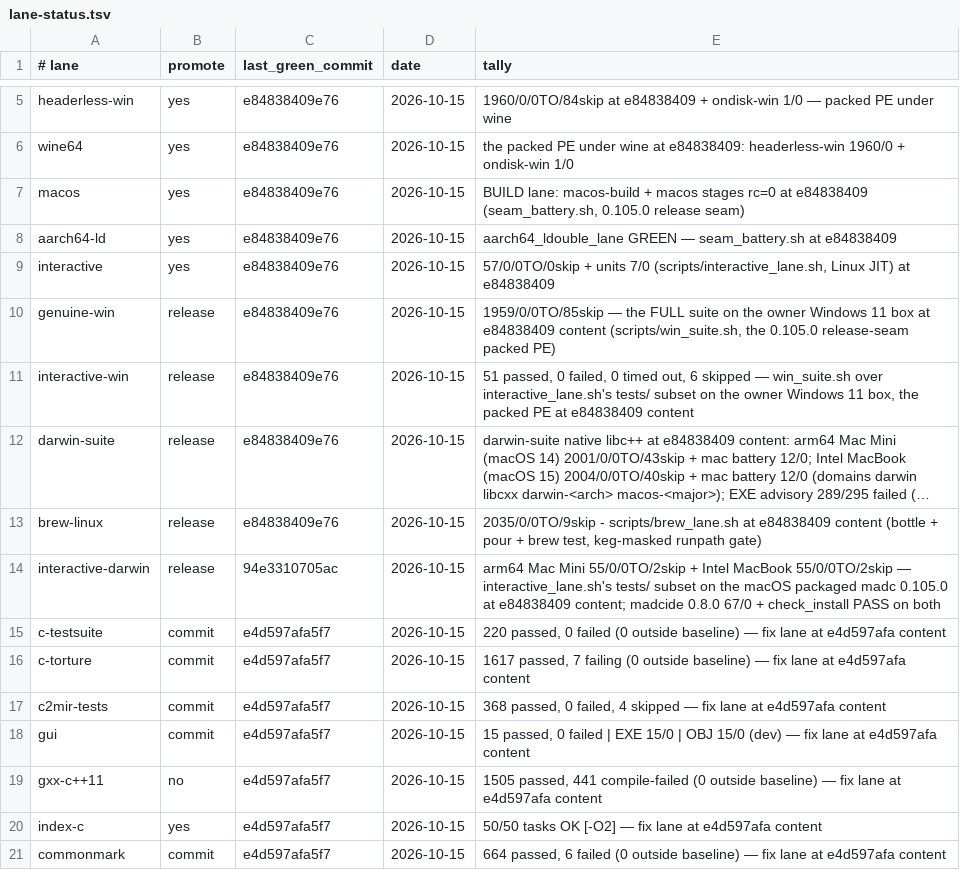
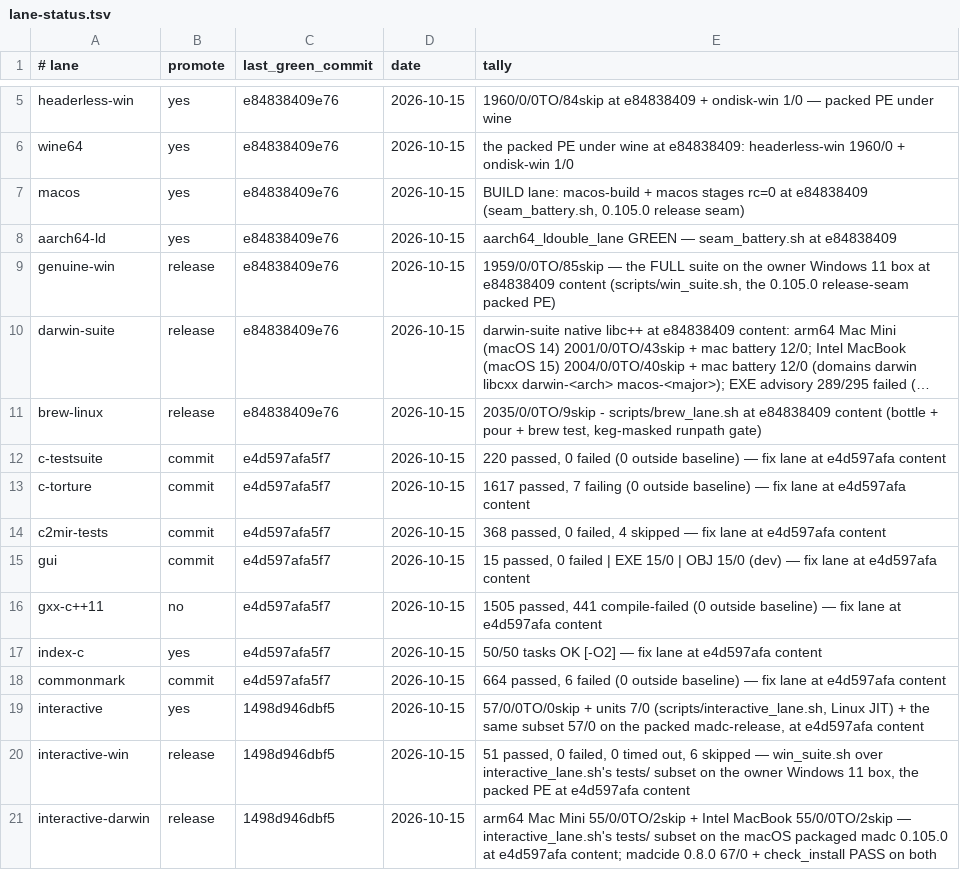
Before and after one commit to derekbsnider/madc, a TSV file: docs/lane-status.tsv, drawn as a sheet; only a part is shown, gaps mark what is left out; long unchanged cells end in …; removed rows and columns are numbered as before the commit, all else as after; the diff names each change by its address in the sheet, - before the commit and + after, or states it on an @@ line.

```diff
--- a/docs/lane-status.tsv
+++ b/docs/lane-status.tsv
-row 9: interactive | yes | e84838409e76 | 2026-10-15 | 57/0/0TO/0skip + units 7/0 (scripts/interactive_lane.sh, Linux JIT) at e84838409
-row 11: interactive-win | release | e84838409e76 | 2026-10-15 | 51 passed, 0 failed, 0 timed out, 6 skipped — win_suite.sh over interactive_lane.sh's tests/ subset on the owner Windows 11 box, the packed PE at e84838409 content
-row 14: interactive-darwin | release | 94e3310705ac | 2026-10-15 | arm64 Mac Mini 55/0/0TO/2skip + Intel MacBook 55/0/0TO/2skip — interactive_lane.sh's tests/ subset on the macOS packaged madc 0.105.0 at e84838409 content; madcide 0.8.0 67/0 + check_install PASS on both
+row 19: interactive | yes | 1498d946dbf5 | 2026-10-15 | 57/0/0TO/0skip + units 7/0 (scripts/interactive_lane.sh, Linux JIT) + the same subset 57/0 on the packed madc-release, at e4d597afa content
+row 20: interactive-win | release | 1498d946dbf5 | 2026-10-15 | 51 passed, 0 failed, 0 timed out, 6 skipped — win_suite.sh over interactive_lane.sh's tests/ subset on the owner Windows 11 box, the packed PE at e4d597afa content
+row 21: interactive-darwin | release | 1498d946dbf5 | 2026-10-15 | arm64 Mac Mini 55/0/0TO/2skip + Intel MacBook 55/0/0TO/2skip — interactive_lane.sh's tests/ subset on the macOS packaged madc 0.105.0 at e4d597afa content; madcide 0.8.0 67/0 + check_install PASS on both
```
